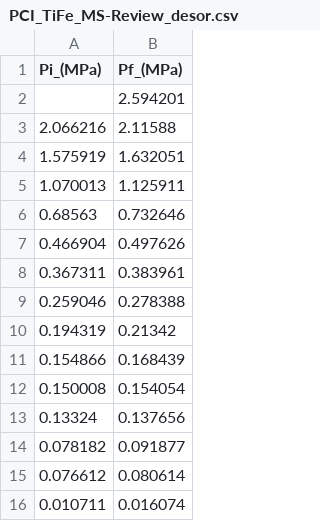
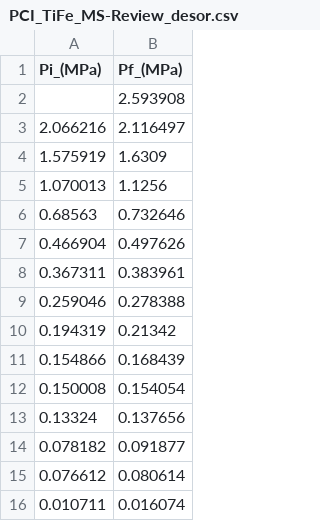
Before and after one commit to Cidemat/Sieverts_Cidemat, a CSV file: PCI_TiFe_MS-Review_desor.csv, drawn as a sheet.

Commit message:
Update PCI_TiFe_MS-Review_desor.csv

```diff
--- a/PCI_TiFe_MS-Review_desor.csv
+++ b/PCI_TiFe_MS-Review_desor.csv
@@ -1,6 +1,6 @@
 Pi_(MPa),Pf_(MPa)
-,2.594201
-2.066216,2.11588
-1.575919,1.632051
-1.070013,1.125911
+,2.593908
+2.066216,2.116497
+1.575919,1.6309
+1.070013,1.1256
 0.68563,0.732646
```
